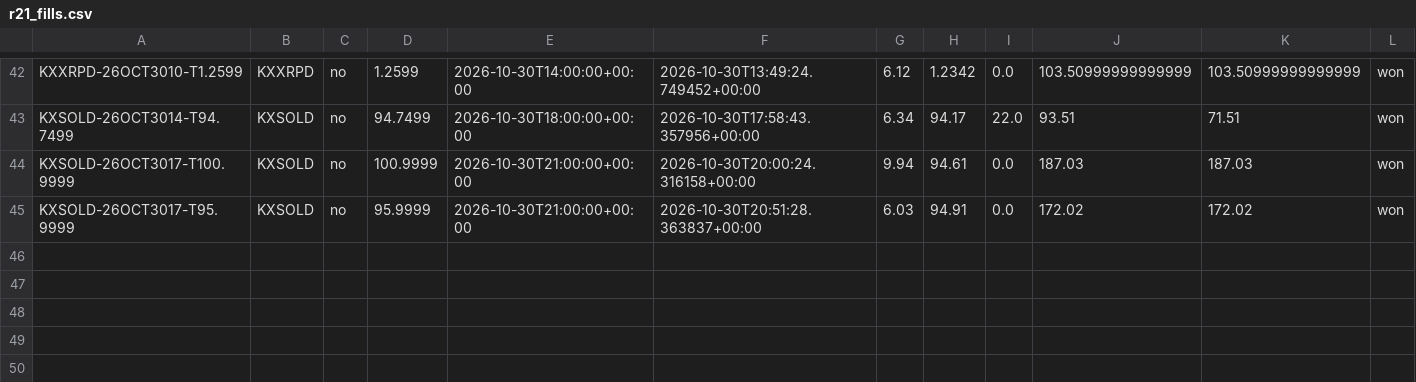
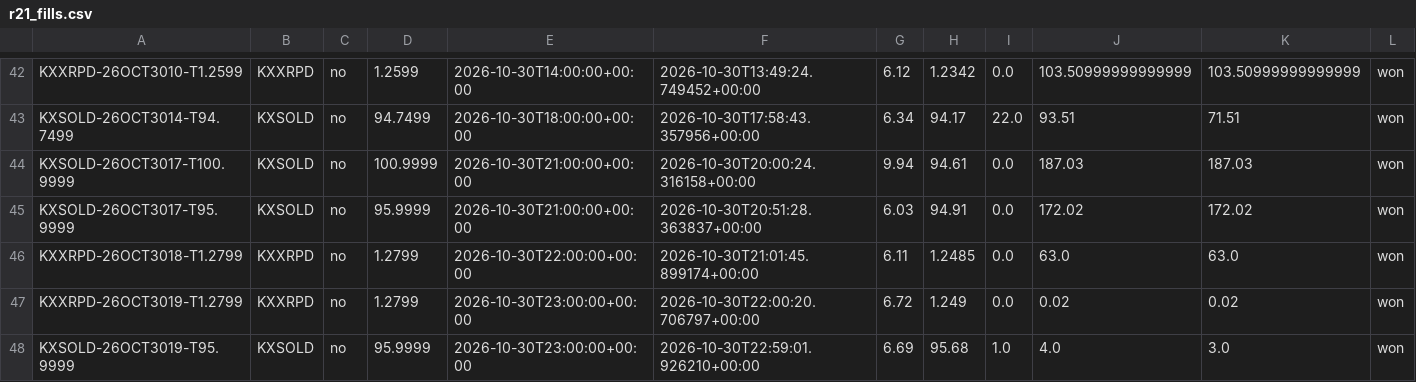
Before and after one commit to ryofencellc-collab/CLAUDE, a CSV file: paper/r21_fills.csv, drawn as a sheet; only a part is shown, gaps mark what is left out; rows hold the shown columns only; the diff names each change by its address in the sheet, - before the commit and + after, or states it on an @@ line.

```diff
--- a/paper/r21_fills.csv
+++ b/paper/r21_fills.csv
+row 46: KXXRPD-26OCT3018-T1.2799 | KXXRPD | no | 1.2799 | 2026-10-30T22:00:00+00:00 | 2026-10-30T21:01:45.899174+00:00 | 6.11 | 1.2485 | 0.0 | 63.0 | 63.0 | won
+row 47: KXXRPD-26OCT3019-T1.2799 | KXXRPD | no | 1.2799 | 2026-10-30T23:00:00+00:00 | 2026-10-30T22:00:20.706797+00:00 | 6.72 | 1.249 | 0.0 | 0.02 | 0.02 | won
+row 48: KXSOLD-26OCT3019-T95.9999 | KXSOLD | no | 95.9999 | 2026-10-30T23:00:00+00:00 | 2026-10-30T22:59:01.926210+00:00 | 6.69 | 95.68 | 1.0 | 4.0 | 3.0 | won
```
Also changed, not shown: paper/r21_daily.csv, paper/r21_open.csv, 1 other file.
